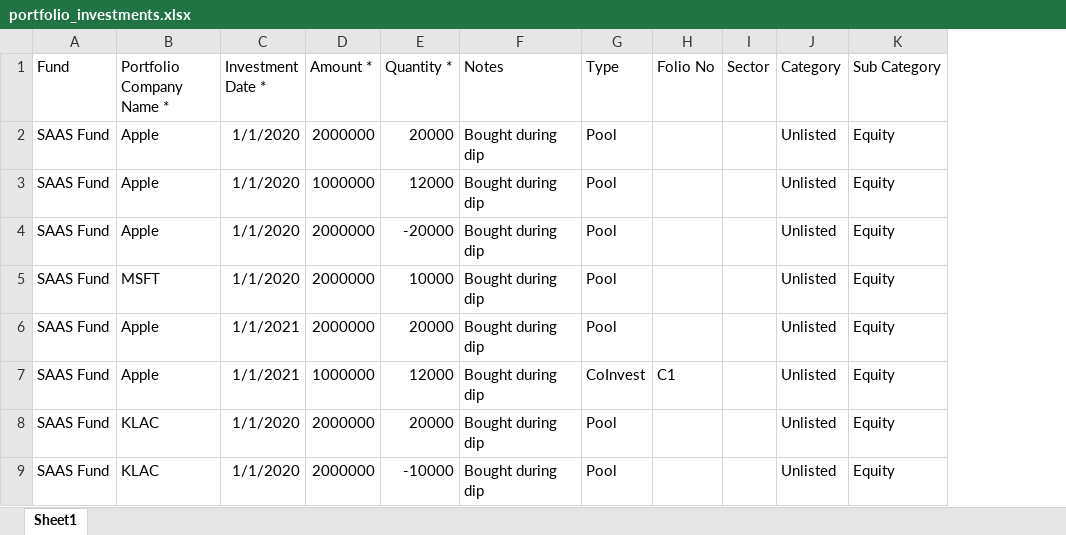
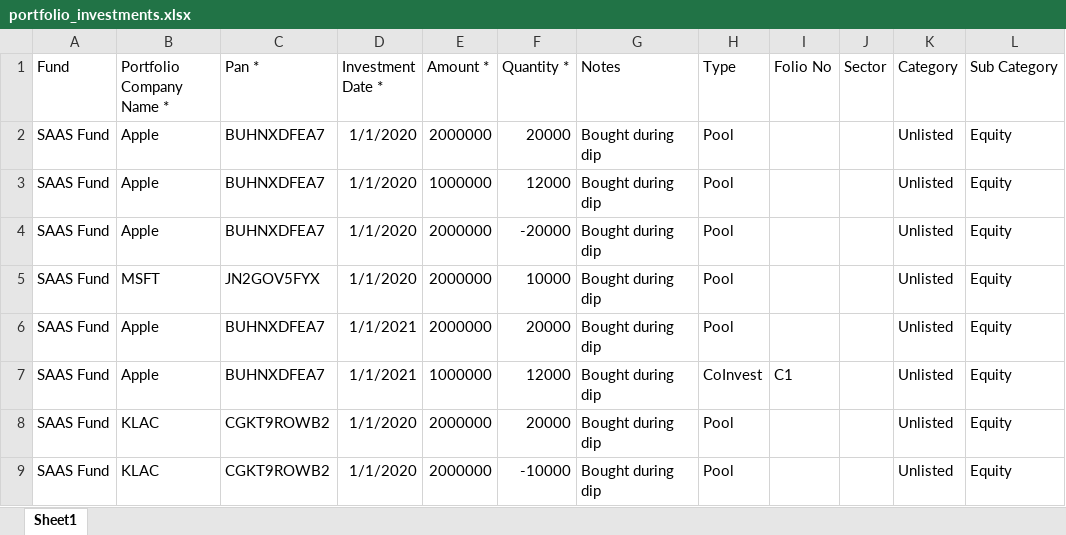
Before and after one commit to sampadadiwan/IRM, an Excel workbook: public/sample_uploads/portfolio_investments.xlsx, sheet Sheet1, drawn as a sheet; only a part is shown; values as stored, in another font and other column widths than the file's, no borders; the diff names each change by its address in the sheet, - before the commit and + after, or states it on an @@ line.

```diff
--- a/public/sample_uploads/portfolio_investments.xlsx (sheet Sheet1)
+++ b/public/sample_uploads/portfolio_investments.xlsx (sheet Sheet1)
+column C (Pan *), rows 2-9: BUHNXDFEA7 | BUHNXDFEA7 | BUHNXDFEA7 | JN2GOV5FYX | BUHNXDFEA7 | BUHNXDFEA7 | CGKT9ROWB2 | CGKT9ROWB2
```
Also changed, not shown: public/sample_uploads/co_invest_portfolio_investments_failed.xlsx, public/sample_uploads/valuations.xlsx, 9 other files.
